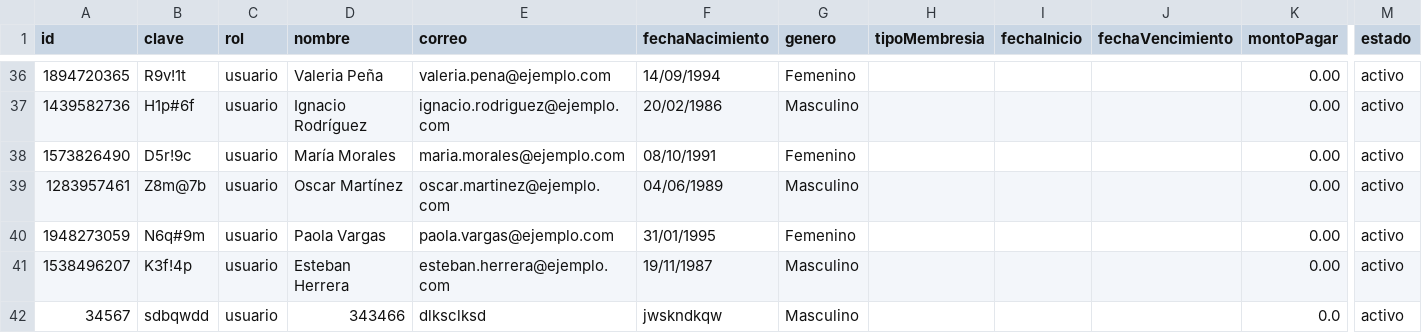
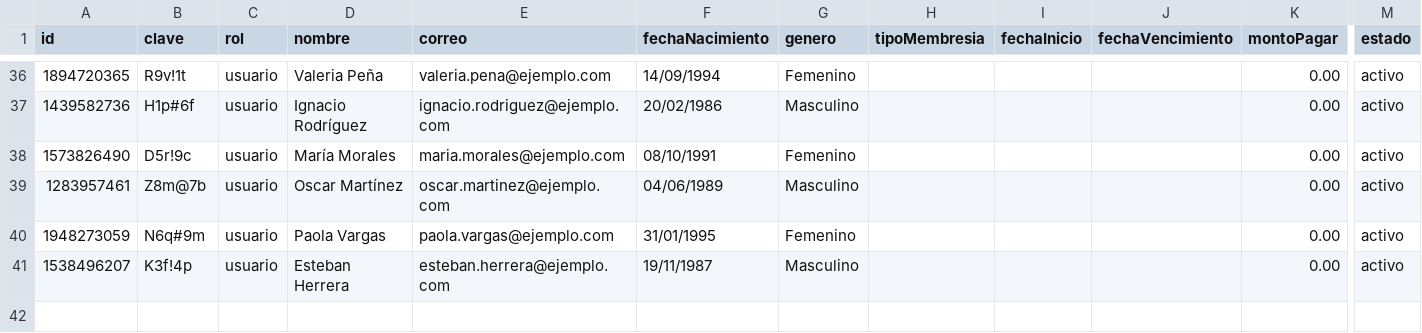
Before and after one commit to spalacioc05/FullContactGym, a CSV file: data/basededatos.csv, drawn as a sheet; only a part is shown, gaps mark what is left out; rows hold the shown columns only; the diff names each change by its address in the sheet, - before the commit and + after, or states it on an @@ line.

```diff
--- a/data/basededatos.csv
+++ b/data/basededatos.csv
-row 42: 34567 | sdbqwdd | usuario | 343466 | dlksclksd | jwskndkqw | Masculino |  |  |  | 0.0 | activo
```
Also changed, not shown: 4 other files.
